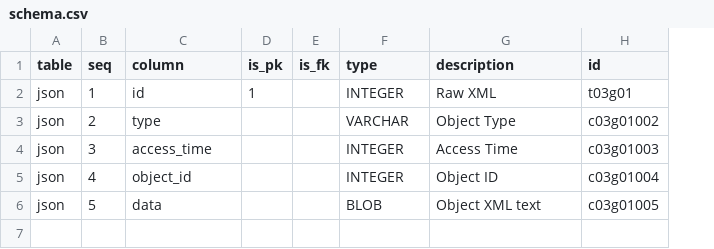
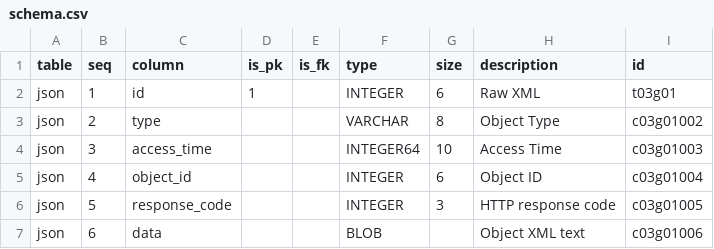
Before and after one commit to CivicSpleen/sdrdl-ambry-bundles, a CSV file: sandiego.gov/opendsd-json/meta/schema.csv, drawn as a sheet; addresses are those after the commit; the diff names each change by its address in the sheet, - before the commit and + after, or states it on an @@ line.

```diff
--- a/sandiego.gov/opendsd-json/meta/schema.csv
+++ b/sandiego.gov/opendsd-json/meta/schema.csv
+column G (size), rows 2-6: 6 | 8 | 10 | 6 | 3
-F4 (type): INTEGER
+F4 (type): INTEGER64
-C6 (column): data
+C6 (column): response_code
-F6 (type): BLOB
+F6 (type): INTEGER
-H6 (description): Object XML text
+H6 (description): HTTP response code
+row 7: json | 6 | data |  |  | BLOB |  | Object XML text | c03g01006
```
Also changed, not shown: 4 other files.
